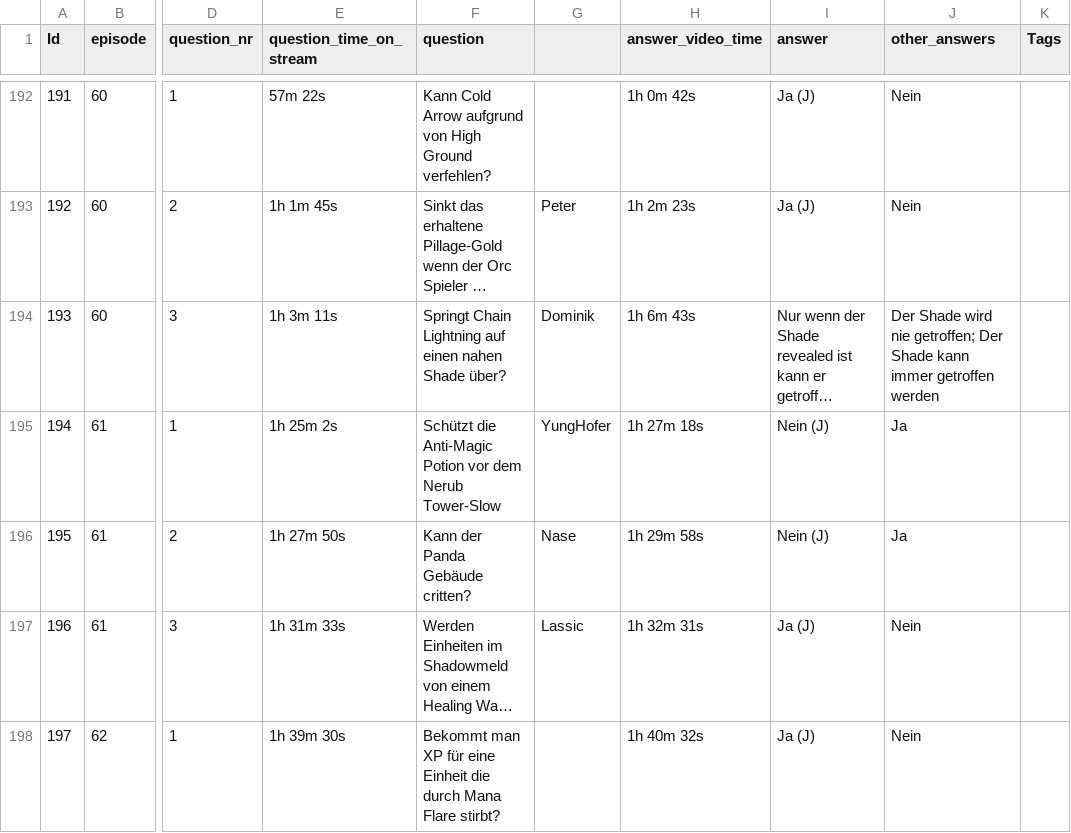
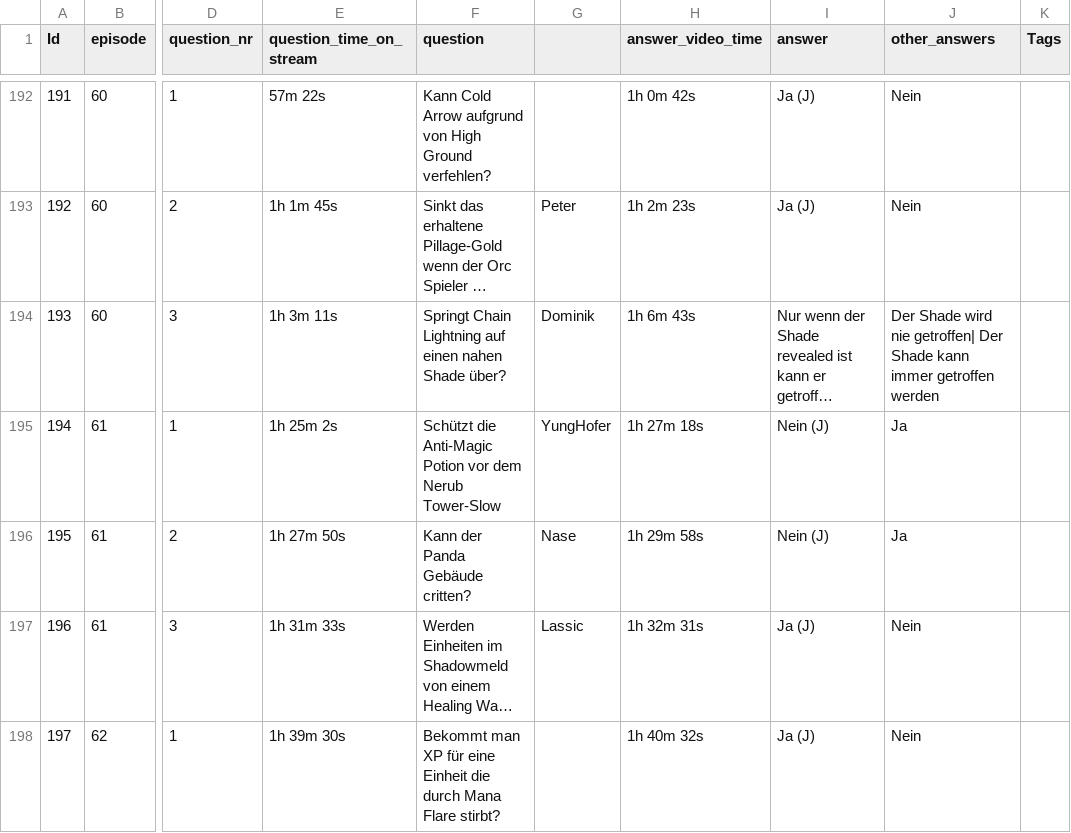
Before and after one commit to Flows-git/jannes-kannes-browsergame, a CSV file: data/questions.csv, drawn as a sheet; only a part is shown, gaps mark what is left out; long unchanged cells end in …; the diff covers the shown part only; the diff names each change by its address in the sheet, - before the commit and + after, or states it on an @@ line.

```diff
--- a/data/questions.csv
+++ b/data/questions.csv
-J194 (other_answers): …wird nie getroffen; Der Shade…
+J194 (other_answers): …wird nie getroffen| Der Shade…
```
Also changed, not shown: 13 edited cells elsewhere in this file.
